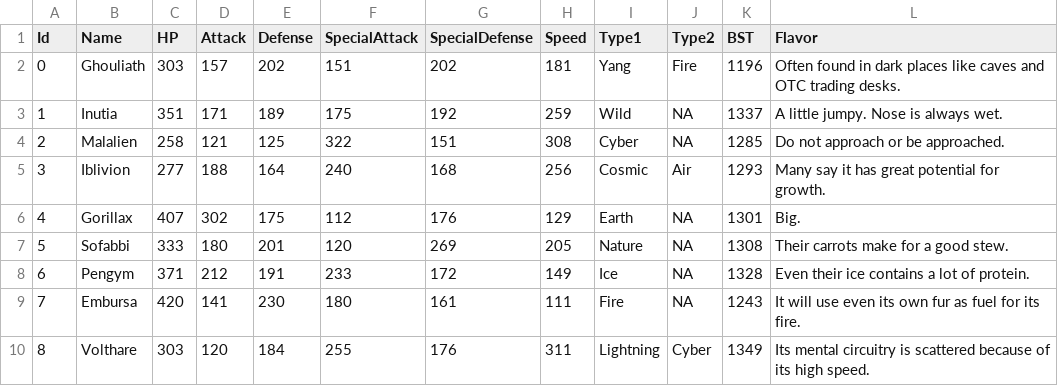
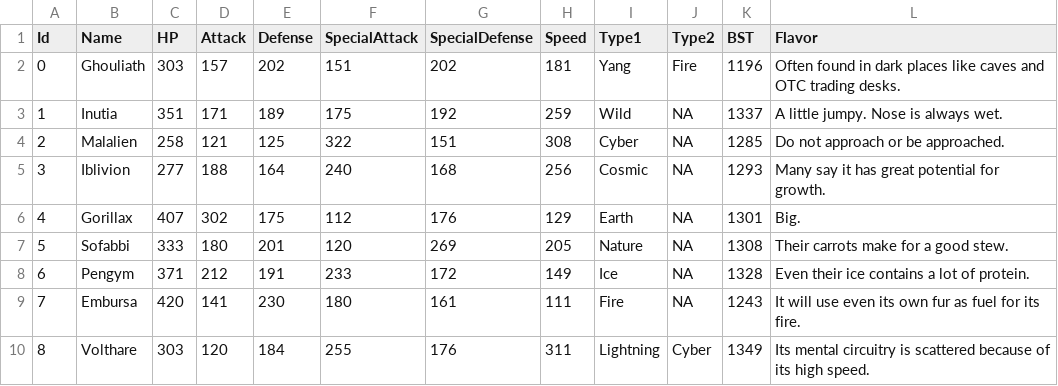
Before and after one commit to sudo-owen/chomp, a CSV file: drool/mons.csv, drawn as a sheet; the diff names each change by its address in the sheet, - before the commit and + after, or states it on an @@ line.

```diff
--- a/drool/mons.csv
+++ b/drool/mons.csv
-J5 (Type2): Air
+J5 (Type2): NA
```
Also changed, not shown: drool/moves.csv, 11 other files.
